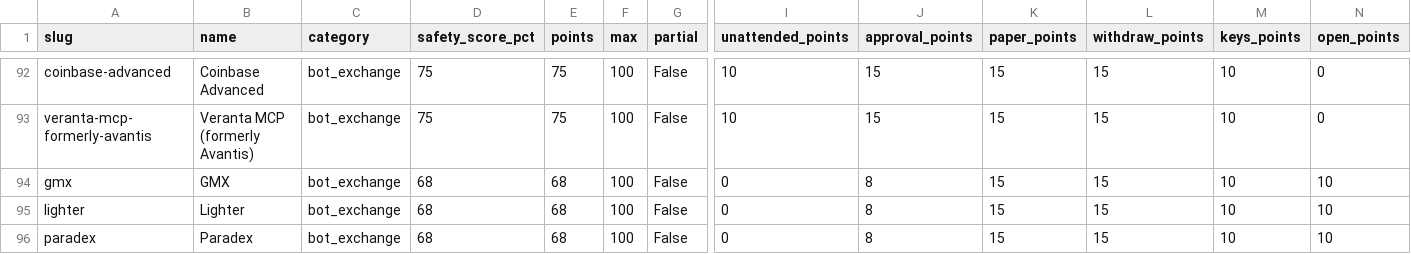
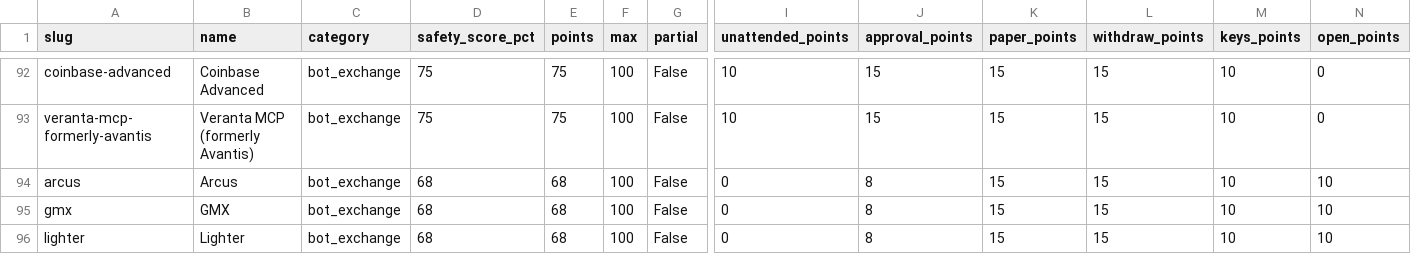
Before and after one commit to intoApex/tas-ratings, a CSV file: data/safety-scores.csv, drawn as a sheet; only a part is shown, gaps mark what is left out; the shorter side is filled out with more unchanged rows; rows hold the shown columns only; the diff names each change by its address in the sheet, - before the commit and + after, or states it on an @@ line.

```diff
--- a/data/safety-scores.csv
+++ b/data/safety-scores.csv
+row 94: arcus | Arcus | bot_exchange | 68 | 68 | 100 | False | 0 | 8 | 15 | 15 | 10 | 10
```
Also changed, not shown: data/agent-risk-scores.csv, data/tools.csv, 4 other files.
